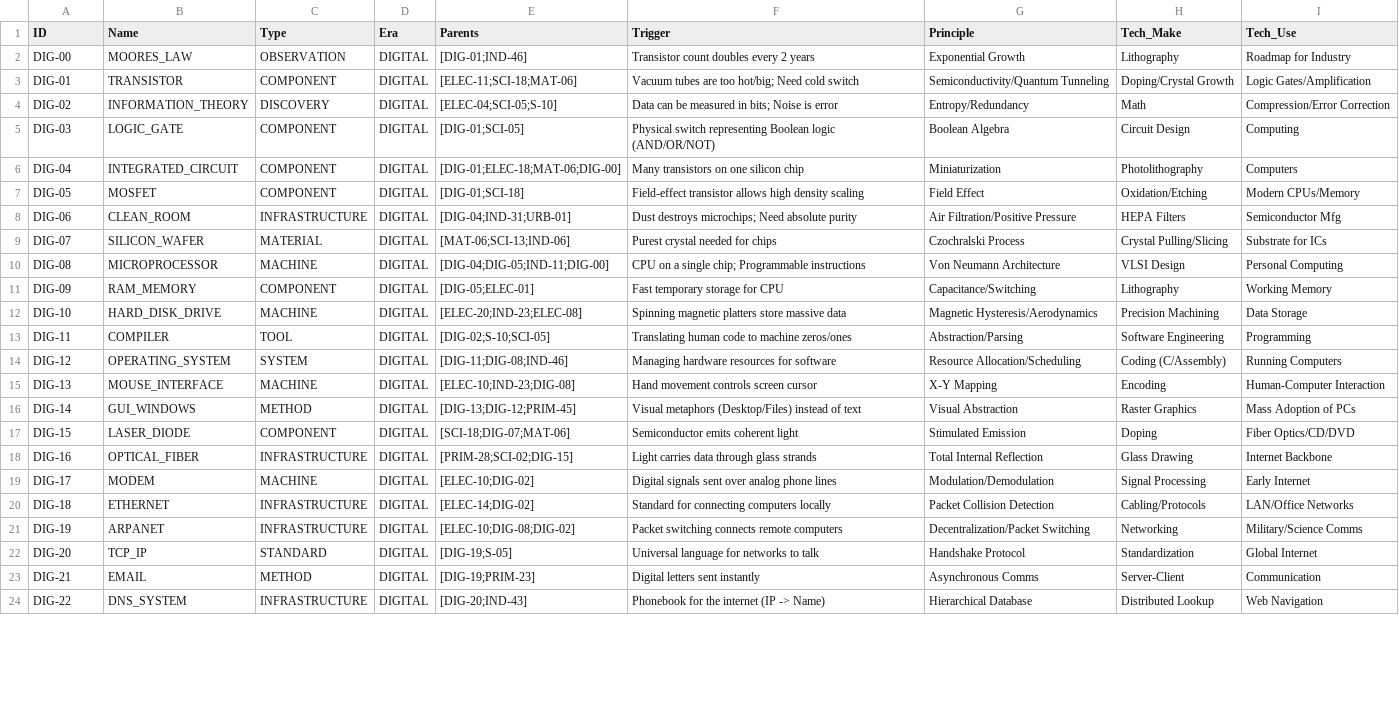
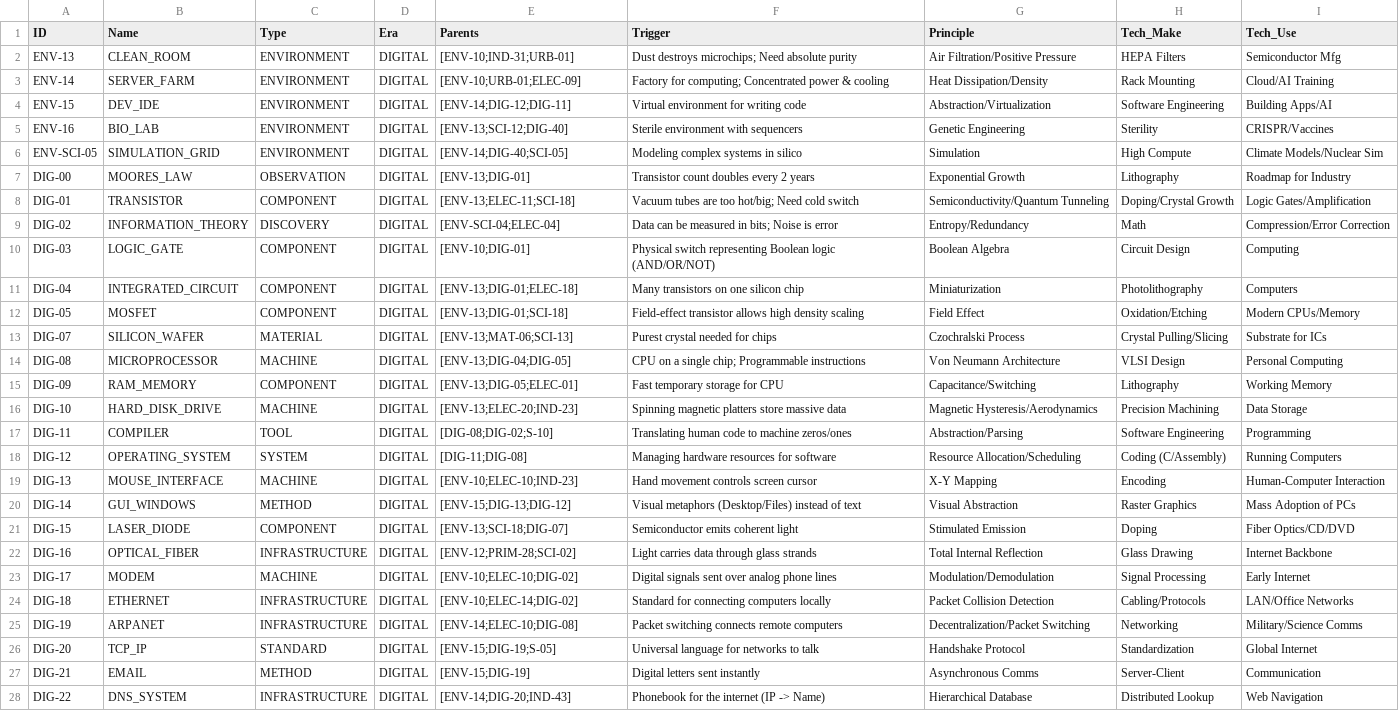
Before and after one commit to Anton-art/malachite-substrate, a CSV file: data/01_crystallized/digital_era.csv, drawn as a sheet; only a part is shown; removed rows and columns are numbered as before the commit, all else as after; the diff covers the shown part only; the diff names each change by its address in the sheet, - before the commit and + after, or states it on an @@ line.

```diff
--- a/data/01_crystallized/digital_era.csv
+++ b/data/01_crystallized/digital_era.csv
+row 2: ENV-13 | CLEAN_ROOM | ENVIRONMENT | DIGITAL | [ENV-10;IND-31;URB-01] | Dust destroys microchips; Need absolute purity | Air Filtration/Positive Pressure | HEPA Filters | Semiconductor Mfg
+row 3: ENV-14 | SERVER_FARM | ENVIRONMENT | DIGITAL | [ENV-10;URB-01;ELEC-09] | Factory for computing; Concentrated power & cooling | Heat Dissipation/Density | Rack Mounting | Cloud/AI Training
+row 4: ENV-15 | DEV_IDE | ENVIRONMENT | DIGITAL | [ENV-14;DIG-12;DIG-11] | Virtual environment for writing code | Abstraction/Virtualization | Software Engineering | Building Apps/AI
+row 5: ENV-16 | BIO_LAB | ENVIRONMENT | DIGITAL | [ENV-13;SCI-12;DIG-40] | Sterile environment with sequencers | Genetic Engineering | Sterility | CRISPR/Vaccines
+row 6: ENV-SCI-05 | SIMULATION_GRID | ENVIRONMENT | DIGITAL | [ENV-14;DIG-40;SCI-05] | Modeling complex systems in silico | Simulation | High Compute | Climate Models/Nuclear Sim
-E7 (Parents): [DIG-01;IND-46]
+E7 (Parents): [ENV-13;DIG-01]
-E8 (Parents): [ELEC-11;SCI-18;MAT-06]
+E8 (Parents): [ENV-13;ELEC-11;SCI-18]
-E9 (Parents): [ELEC-04;SCI-05;S-10]
+E9 (Parents): [ENV-SCI-04;ELEC-04]
-E10 (Parents): [DIG-01;SCI-05]
+E10 (Parents): [ENV-10;DIG-01]
-E11 (Parents): [DIG-01;ELEC-18;MAT-06;DIG-00]
+E11 (Parents): [ENV-13;DIG-01;ELEC-18]
-E12 (Parents): [DIG-01;SCI-18]
+E12 (Parents): [ENV-13;DIG-01;SCI-18]
-row 8: DIG-06 | CLEAN_ROOM | INFRASTRUCTURE | DIGITAL | [DIG-04;IND-31;URB-01] | Dust destroys microchips; Need absolute purity | Air Filtration/Positive Pressure | HEPA Filters | Semiconductor Mfg
-E13 (Parents): [MAT-06;SCI-13;IND-06]
+E13 (Parents): [ENV-13;MAT-06;SCI-13]
-E14 (Parents): [DIG-04;DIG-05;IND-11;DIG-00]
+E14 (Parents): [ENV-13;DIG-04;DIG-05]
-E15 (Parents): [DIG-05;ELEC-01]
+E15 (Parents): [ENV-13;DIG-05;ELEC-01]
-E16 (Parents): [ELEC-20;IND-23;ELEC-08]
+E16 (Parents): [ENV-13;ELEC-20;IND-23]
-E17 (Parents): [DIG-02;S-10;SCI-05]
+E17 (Parents): [DIG-08;DIG-02;S-10]
-E18 (Parents): [DIG-11;DIG-08;IND-46]
+E18 (Parents): [DIG-11;DIG-08]
-E19 (Parents): [ELEC-10;IND-23;DIG-08]
+E19 (Parents): [ENV-10;ELEC-10;IND-23]
-E20 (Parents): [DIG-13;DIG-12;PRIM-45]
+E20 (Parents): [ENV-15;DIG-13;DIG-12]
-E21 (Parents): [SCI-18;DIG-07;MAT-06]
+E21 (Parents): [ENV-13;SCI-18;DIG-07]
-E22 (Parents): [PRIM-28;SCI-02;DIG-15]
+E22 (Parents): [ENV-12;PRIM-28;SCI-02]
-E23 (Parents): [ELEC-10;DIG-02]
+E23 (Parents): [ENV-10;ELEC-10;DIG-02]
-E24 (Parents): [ELEC-14;DIG-02]
+E24 (Parents): [ENV-10;ELEC-14;DIG-02]
-E25 (Parents): [ELEC-10;DIG-08;DIG-02]
+E25 (Parents): [ENV-14;ELEC-10;DIG-08]
-E26 (Parents): [DIG-19;S-05]
+E26 (Parents): [ENV-15;DIG-19;S-05]
-E27 (Parents): [DIG-19;PRIM-23]
+E27 (Parents): [ENV-15;DIG-19]
-E28 (Parents): [DIG-20;IND-43]
+E28 (Parents): [ENV-14;DIG-20;IND-43]
```
Also changed, not shown: 1 removed row and 70 edited cells elsewhere in this file, data/01_crystallized/electric_era.csv, data/01_crystallized/primitive_era.csv, 5 other files.
